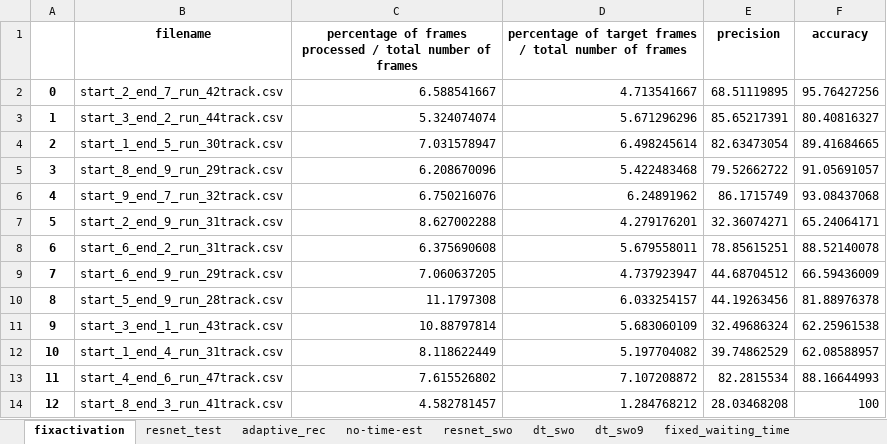
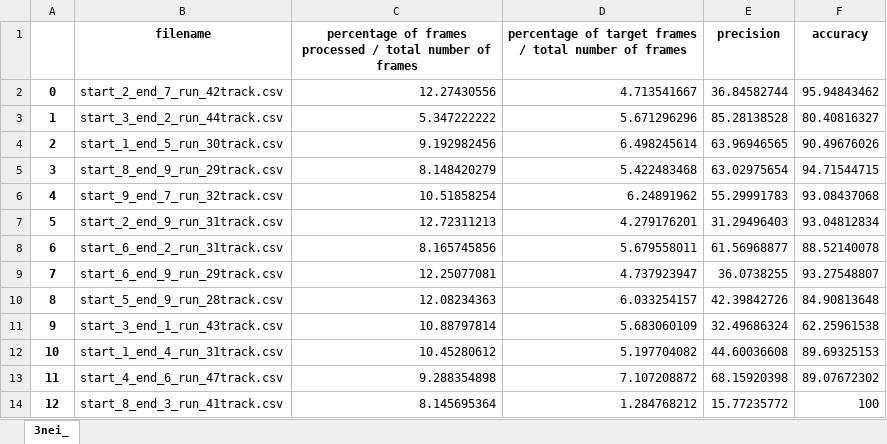
Before and after one commit to cdsnlab/AIoTVirt, an Excel workbook: trajectoryanalysis/results/scenario_results_newsimdata_prev.xlsx, sheet 3nei_, drawn as a sheet; only a part is shown; values as stored, in another font and other column widths than the file's, no borders; the diff covers the shown part only; the diff names each change by its address in the sheet, - before the commit and + after, or states it on an @@ line.

```diff
--- a/trajectoryanalysis/results/scenario_results_newsimdata_prev.xlsx (sheet 3nei_)
+++ b/trajectoryanalysis/results/scenario_results_newsimdata_prev.xlsx (sheet 3nei_)
-sheet tab: fixactivation
+sheet tab: 3nei_
-sheet tab: resnet_test
-sheet tab: adaptive_rec
-sheet tab: no-time-est
-sheet tab: resnet_swo
-sheet tab: dt_swo
-sheet tab: dt_swo9
-sheet tab: fixed_waiting_time
-C2: 6.588541667
+C2: 12.27430556
-E2 (precision): 68.51119895
+E2 (precision): 36.84582744
-F2 (accuracy): 95.76427256
+F2 (accuracy): 95.94843462
-C3: 5.324074074
+C3: 5.347222222
-E3 (precision): 85.65217391
+E3 (precision): 85.28138528
-C4: 7.031578947
+C4: 9.192982456
-E4 (precision): 82.63473054
+E4 (precision): 63.96946565
-F4 (accuracy): 89.41684665
+F4 (accuracy): 90.49676026
-C5: 6.208670096
+C5: 8.148420279
-E5 (precision): 79.52662722
+E5 (precision): 63.02975654
-F5 (accuracy): 91.05691057
+F5 (accuracy): 94.71544715
-C6: 6.750216076
+C6: 10.51858254
-E6 (precision): 86.1715749
+E6 (precision): 55.29991783
-C7: 8.627002288
+C7: 12.72311213
-E7 (precision): 32.36074271
+E7 (precision): 31.29496403
-F7 (accuracy): 65.24064171
+F7 (accuracy): 93.04812834
-C8: 6.375690608
+C8: 8.165745856
-E8 (precision): 78.85615251
+E8 (precision): 61.56968877
-C9: 7.060637205
+C9: 12.25077081
-E9 (precision): 44.68704512
+E9 (precision): 36.0738255
-F9 (accuracy): 66.59436009
+F9 (accuracy): 93.27548807
-C10: 11.1797308
+C10: 12.08234363
-E10 (precision): 44.19263456
+E10 (precision): 42.39842726
-F10 (accuracy): 81.88976378
+F10 (accuracy): 84.90813648
-C12: 8.118622449
+C12: 10.45280612
-E12 (precision): 39.74862529
+E12 (precision): 44.60036608
-F12 (accuracy): 62.08588957
+F12 (accuracy): 89.69325153
-C13: 7.615526802
+C13: 9.288354898
-E13 (precision): 82.2815534
+E13 (precision): 68.15920398
-F13 (accuracy): 88.16644993
+F13 (accuracy): 89.07672302
-C14: 4.582781457
+C14: 8.145695364
-E14 (precision): 28.03468208
+E14 (precision): 15.77235772
```
Also changed, not shown: 1064 edited cells elsewhere in this sheet, trajectoryanalysis/results/scenario_results_newsimdata_bf.xlsx, trajectoryanalysis/results/scenario_results_newsimdata_prop.xlsx, 18 other files.
